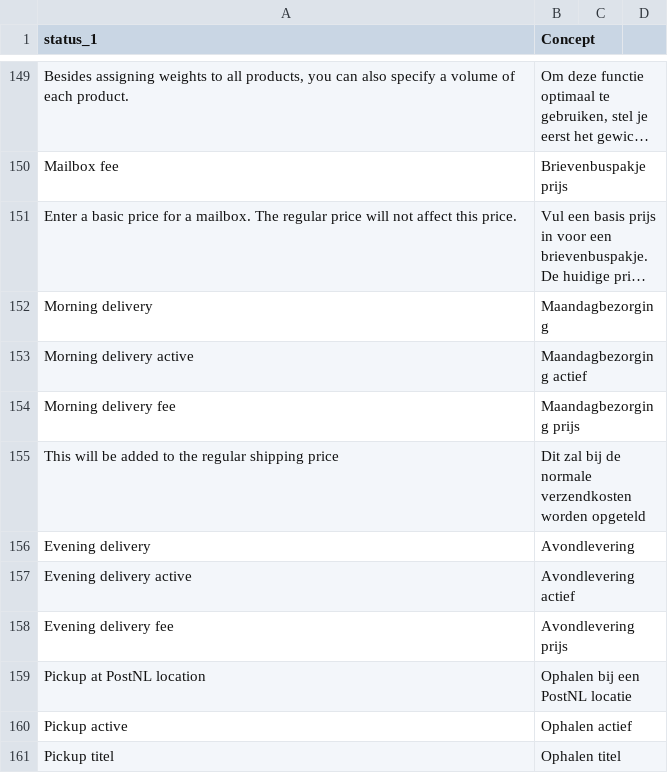
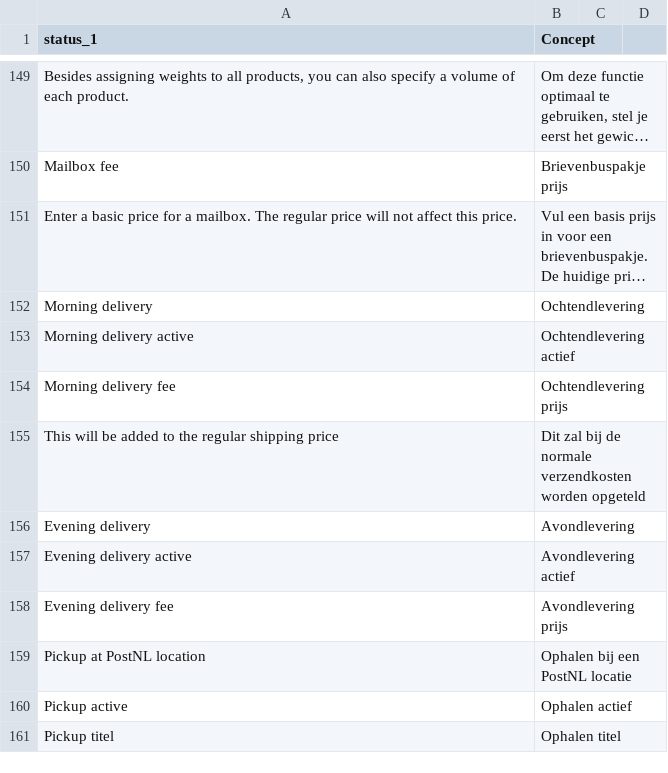
Before and after one commit to myparcelnl/magento, a CSV file: i18n/nl_NL.csv, drawn as a sheet; only a part is shown, gaps mark what is left out; long unchanged cells end in …; the diff names each change by its address in the sheet, - before the commit and + after, or states it on an @@ line.

```diff
--- a/i18n/nl_NL.csv
+++ b/i18n/nl_NL.csv
-B152 (Concept): Maandagbezorging
+B152 (Concept): Ochtendlevering
-B153 (Concept): Maandagbezorging actief
+B153 (Concept): Ochtendlevering actief
-B154 (Concept): Maandagbezorging prijs
+B154 (Concept): Ochtendlevering prijs
```
Also changed, not shown: 1 other file.
